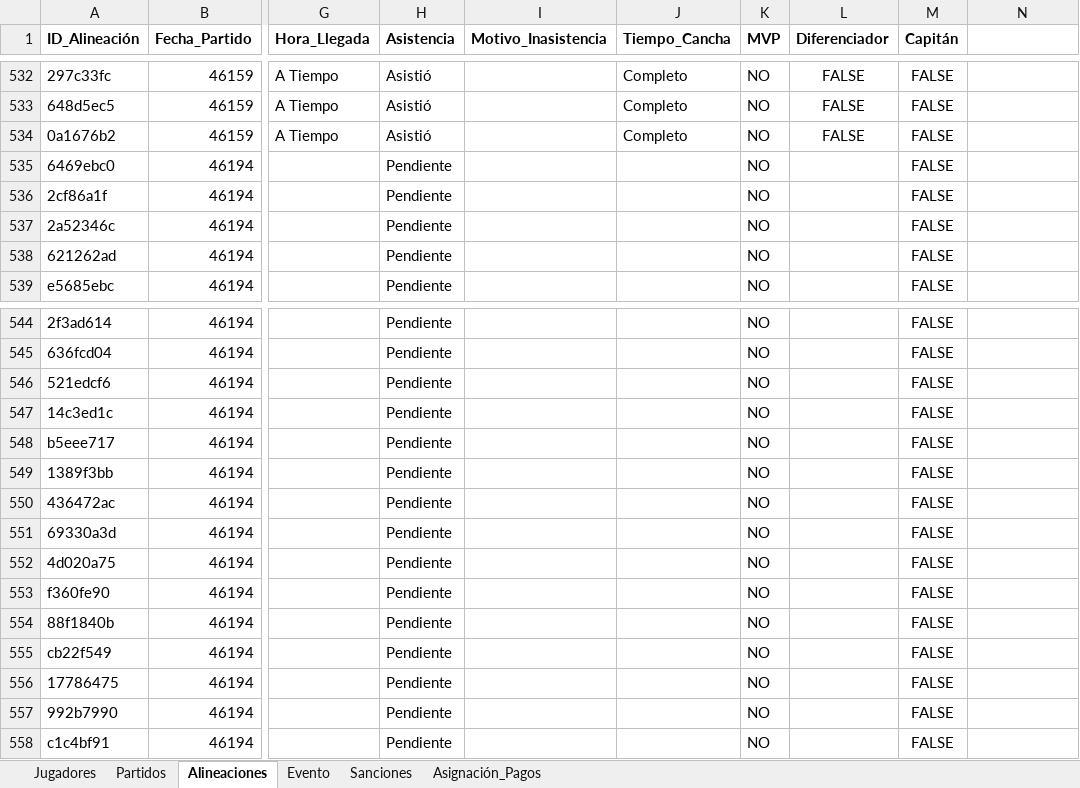
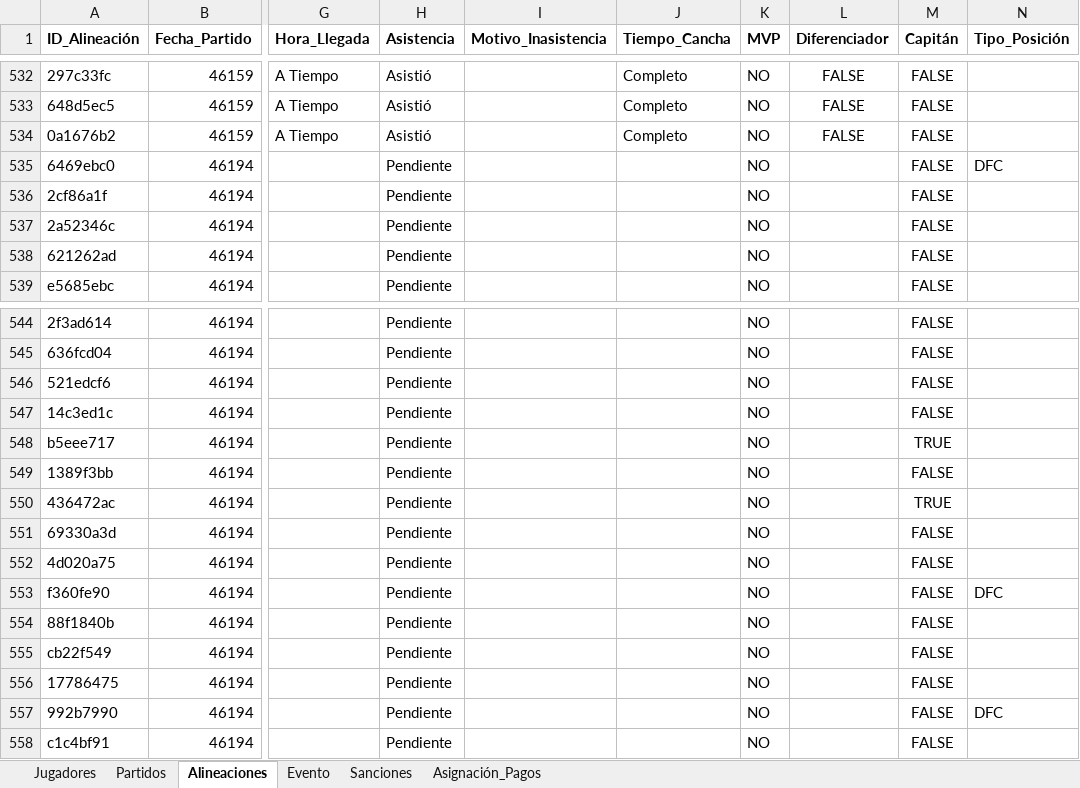
Before and after one commit to Giovanni-rengifo/lbfc-web, an Excel workbook: LBFC 2026.xlsx, sheet Alineaciones, drawn as a sheet; only a part is shown, gaps mark what is left out; values as stored, in another font and other column widths than the file's, no borders; charts and pictures not drawn; the diff names each change by its address in the sheet, - before the commit and + after, or states it on an @@ line.

Commit message:
Update LBFC 2026.xlsx

```diff
--- a/LBFC 2026.xlsx (sheet Alineaciones)
+++ b/LBFC 2026.xlsx (sheet Alineaciones)
-N1: (empty)
+N1: Tipo_Posición
-N535 (Tipo_Posición): (empty)
+N535 (Tipo_Posición): DFC
-M548 (Capitán): FALSE
+M548 (Capitán): TRUE
-M550 (Capitán): FALSE
+M550 (Capitán): TRUE
-N553 (Tipo_Posición): (empty)
+N553 (Tipo_Posición): DFC
-N557 (Tipo_Posición): (empty)
+N557 (Tipo_Posición): DFC
```
